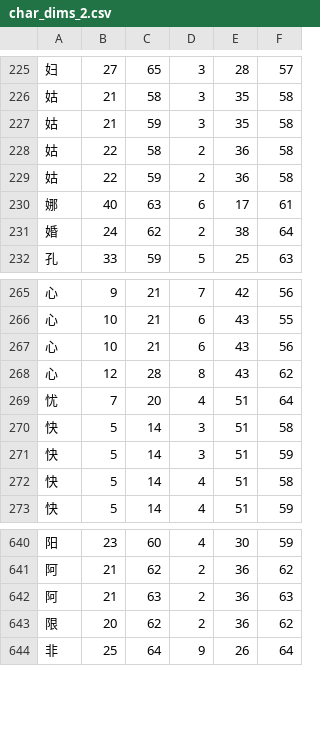
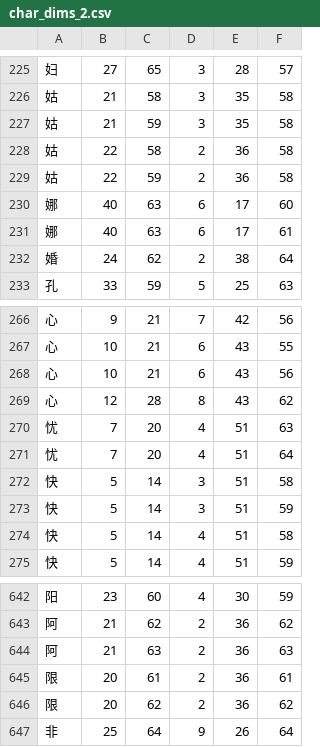
Before and after one commit to KarlTDebiec/Scinoephile, a CSV file: scinoephile/data/ocr/char_dims_2.csv, drawn as a sheet; only a part is shown, gaps mark what is left out.

```diff
--- a/scinoephile/data/ocr/char_dims_2.csv
+++ b/scinoephile/data/ocr/char_dims_2.csv
@@ -229,2 +229,3 @@
 姑,22,59,2,36,58
+娜,40,63,6,17,60
 娜,40,63,6,17,61
@@ -268,2 +269,3 @@
 心,12,28,8,43,62
+忧,7,20,4,51,63
 忧,7,20,4,51,64
@@ -642,2 +644,3 @@
 阿,21,63,2,36,63
+限,20,61,2,36,61
 限,20,62,2,36,62
```
Also changed, not shown: scinoephile/data/ocr/char_dims_1.csv, 4 other files.
